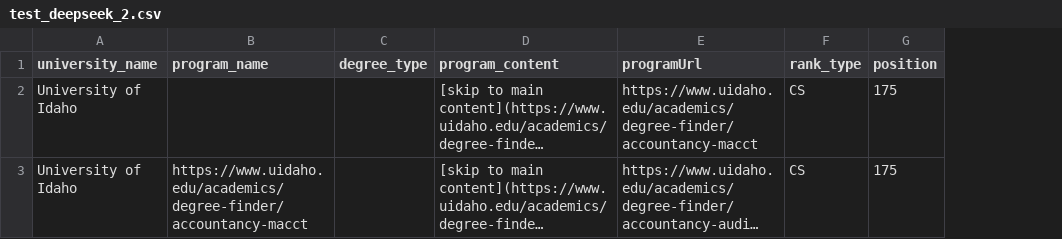
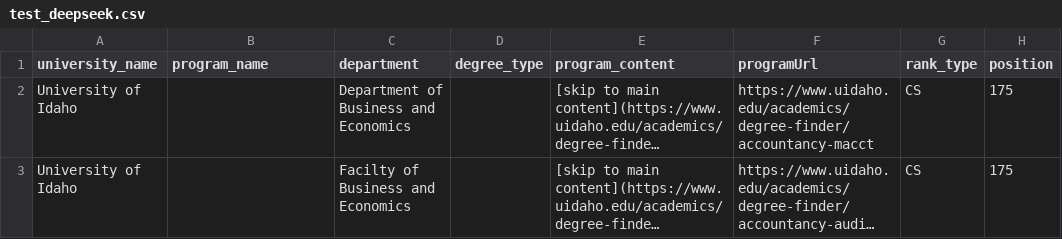
Before and after one commit to Zidan010/crawling-scrapping, a CSV file: test_deepseek.csv (was test_deepseek_2.csv), drawn as a sheet; only a part is shown; long unchanged cells end in …; the diff names each change by its address in the sheet, - before the commit and + after, or states it on an @@ line.

```diff
--- a/test_deepseek_2.csv
+++ b/test_deepseek.csv
+column C (department), rows 2-3: Department of Business and Economics | Facilty of Business and Economics
-B3 (program_name): https://www.uidaho.edu/academics/degree-finder/accountancy-macct
+B3 (program_name): (empty)
```
Also changed, not shown: 9 other files.
